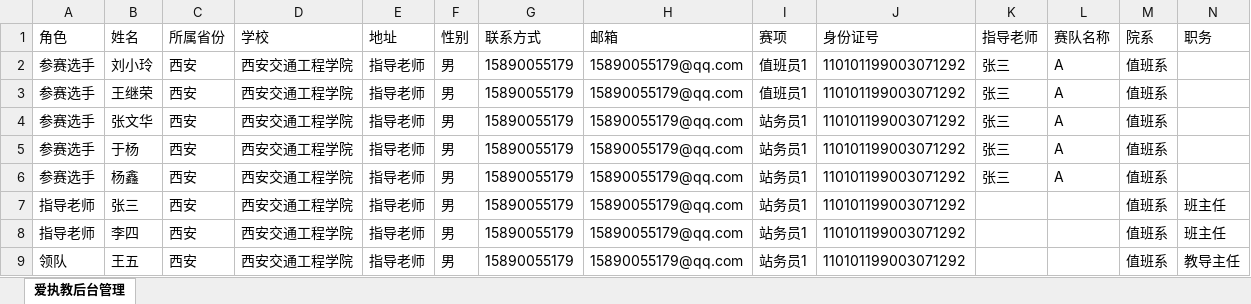
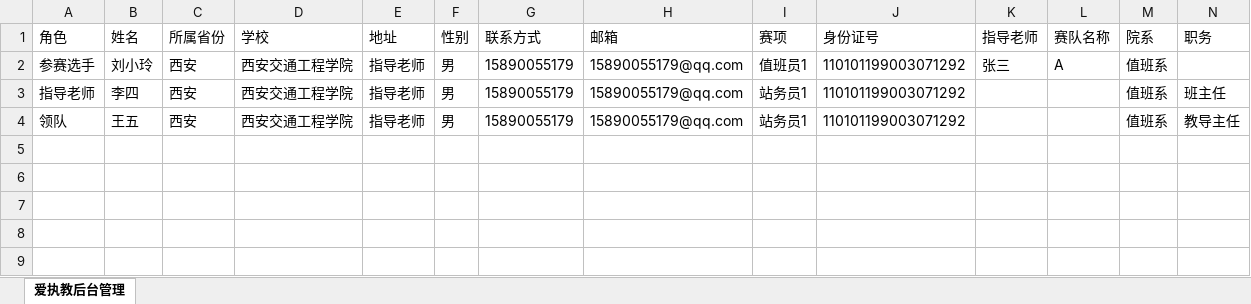
Before and after one commit to zhang6685979/competition, an Excel workbook: public/static/template/导入选手模板.xlsx, sheet 爱执教后台管理, drawn as a sheet; values as stored, in another font and other column widths than the file's, no borders; the diff names each change by its address in the sheet, - before the commit and + after, or states it on an @@ line.

```diff
--- a/public/static/template/导入选手模板.xlsx (sheet 爱执教后台管理)
+++ b/public/static/template/导入选手模板.xlsx (sheet 爱执教后台管理)
-row 3: 参赛选手 | 王继荣 | 西安 | 西安交通工程学院 | 指导老师 | 男 | 15890055179 | 15890055179@qq.com | 值班员1 | 110101199003071292 | 张三 | A | 值班系
-row 4: 参赛选手 | 张文华 | 西安 | 西安交通工程学院 | 指导老师 | 男 | 15890055179 | 15890055179@qq.com | 站务员1 | 110101199003071292 | 张三 | A | 值班系
-row 5: 参赛选手 | 于杨 | 西安 | 西安交通工程学院 | 指导老师 | 男 | 15890055179 | 15890055179@qq.com | 站务员1 | 110101199003071292 | 张三 | A | 值班系
-row 6: 参赛选手 | 杨鑫 | 西安 | 西安交通工程学院 | 指导老师 | 男 | 15890055179 | 15890055179@qq.com | 站务员1 | 110101199003071292 | 张三 | A | 值班系
-row 7: 指导老师 | 张三 | 西安 | 西安交通工程学院 | 指导老师 | 男 | 15890055179 | 15890055179@qq.com | 站务员1 | 110101199003071292 |  |  | 值班系 | 班主任
```
Also changed, not shown: public/static/template/导入成绩模板.xlsx, public/static/template/导入裁判模板.xlsx.
